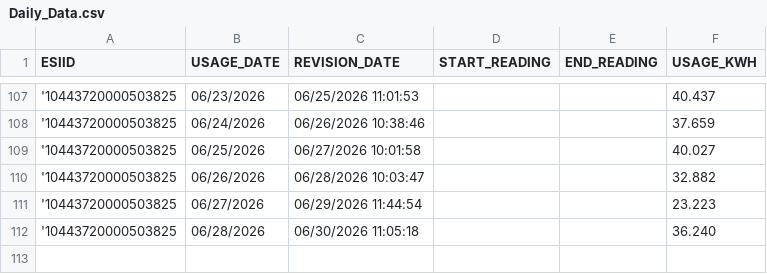
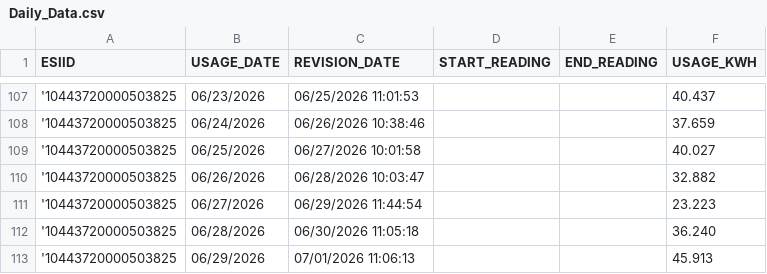
Before and after one commit to Casonrlove/energy-tracker, a CSV file: Daily_Data.csv, drawn as a sheet; only a part is shown, gaps mark what is left out.

```diff
--- a/Daily_Data.csv
+++ b/Daily_Data.csv
@@ -112 +112,2 @@ ESIID,USAGE_DATE,REVISION_DATE,START_READING,END_READING,USAGE_KWH
 '10443720000503825,06/28/2026,06/30/2026 11:05:18,,,36.240
+'10443720000503825,06/29/2026,07/01/2026 11:06:13,,,45.913
```
